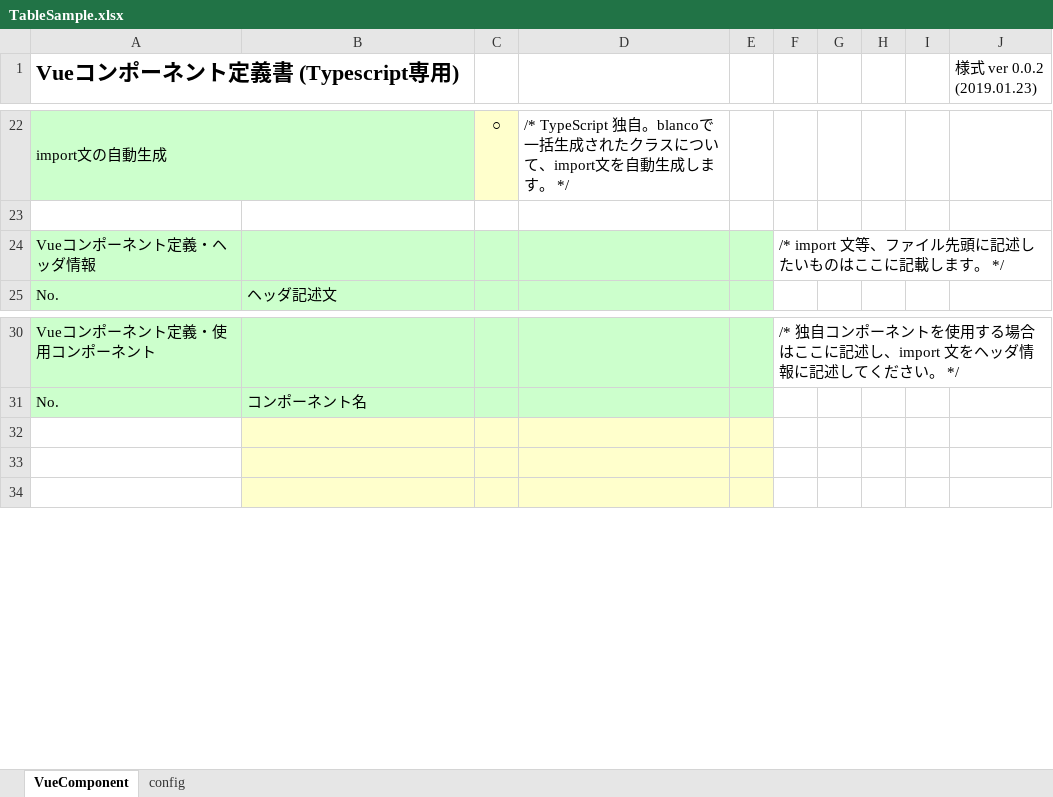
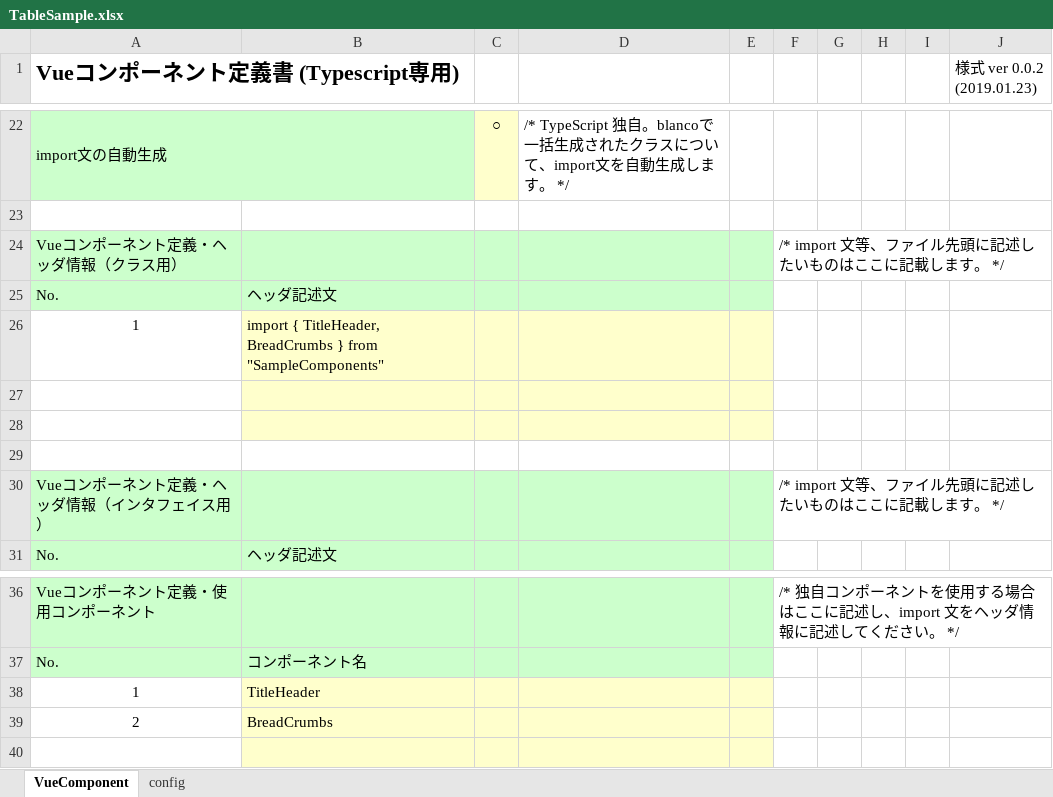
Before and after one commit to uedaueo/blancoVueComponent, an Excel workbook: meta/components/TableSample.xlsx, sheet VueComponent, drawn as a sheet; only a part is shown, gaps mark what is left out; values as stored, in another font and other column widths than the file's, no borders; addresses are those after the commit; the diff names each change by its address in the sheet, - before the commit and + after, or states it on an @@ line.

```diff
--- a/meta/components/TableSample.xlsx (sheet VueComponent)
+++ b/meta/components/TableSample.xlsx (sheet VueComponent)
-A24 (Vueコンポーネント定義書 (Typescript専用)): Vueコンポーネント定義・ヘッダ情報
+A24 (Vueコンポーネント定義書 (Typescript専用)): Vueコンポーネント定義・ヘッダ情報（クラス用）
+row 25: No. | ヘッダ記述文
+row 26: 1 | import { TitleHeader, BreadCrumbs } from "SampleComponents"
+row 27: (empty)
+row 28: (empty)
+row 29: (empty)
+row 30: Vueコンポーネント定義・ヘッダ情報（インタフェイス用） |  |  |  |  | /* import 文等、ファイル先頭に記述したいものはここに記載します。 */
-row 38: (empty)
+row 38: 1 | TitleHeader
-row 39: (empty)
+row 39: 2 | BreadCrumbs
```
Also changed, not shown: meta/program/BlancoVueComponentFieldStructure.xlsx, meta/program/BlancoVueComponentResourceBundle.xlsx, 10 other files.
